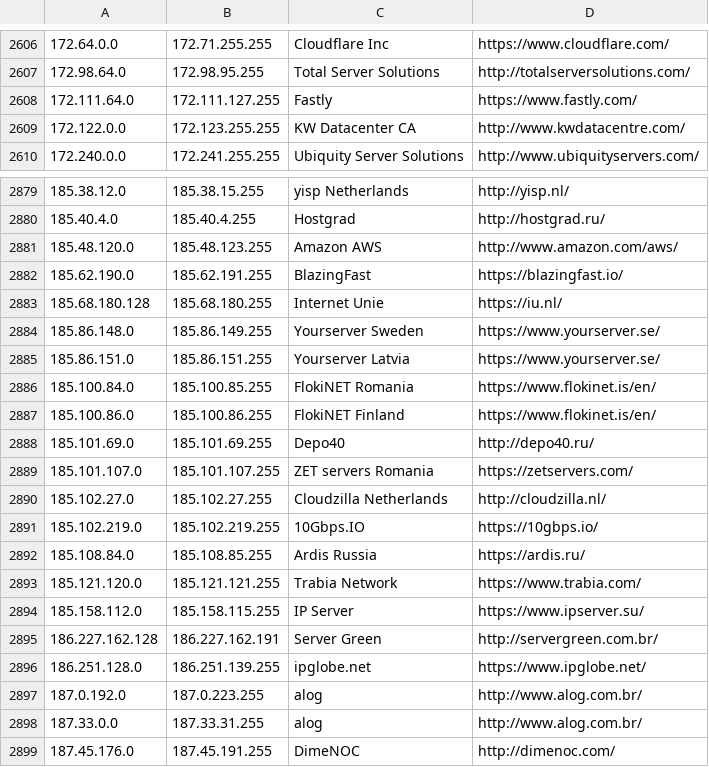
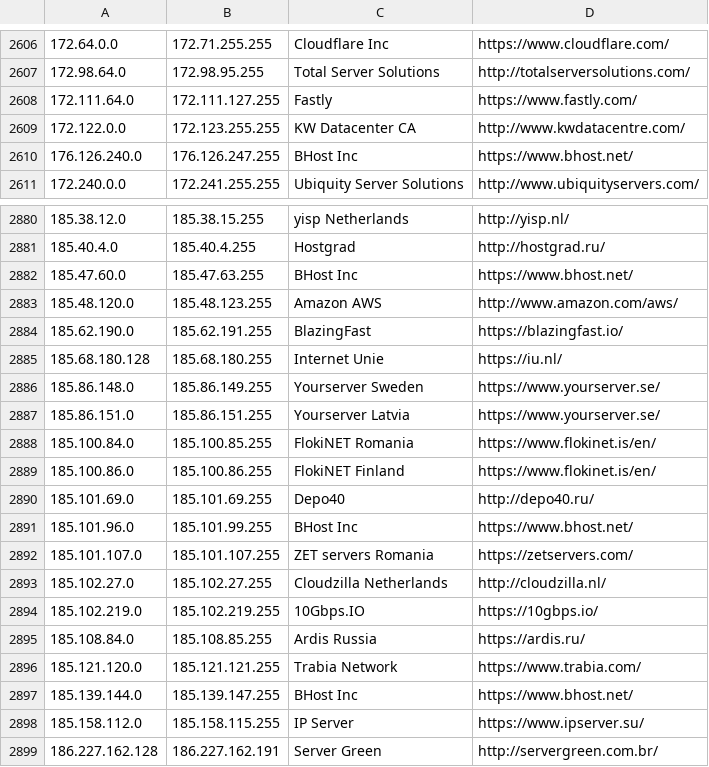
Before and after one commit to client9/ipcat, a CSV file: datacenters.csv, drawn as a sheet; only a part is shown, gaps mark what is left out; the shorter side is filled out with more unchanged rows; the diff names each change by its address in the sheet, - before the commit and + after, or states it on an @@ line.

Commit message:
Add BHost Inc IP ranges

```diff
--- a/datacenters.csv
+++ b/datacenters.csv
+row 2610: 176.126.240.0 | 176.126.247.255 | BHost Inc | https://www.bhost.net/
+row 2882: 185.47.60.0 | 185.47.63.255 | BHost Inc | https://www.bhost.net/
+row 2891: 185.101.96.0 | 185.101.99.255 | BHost Inc | https://www.bhost.net/
+row 2897: 185.139.144.0 | 185.139.147.255 | BHost Inc | https://www.bhost.net/
```
